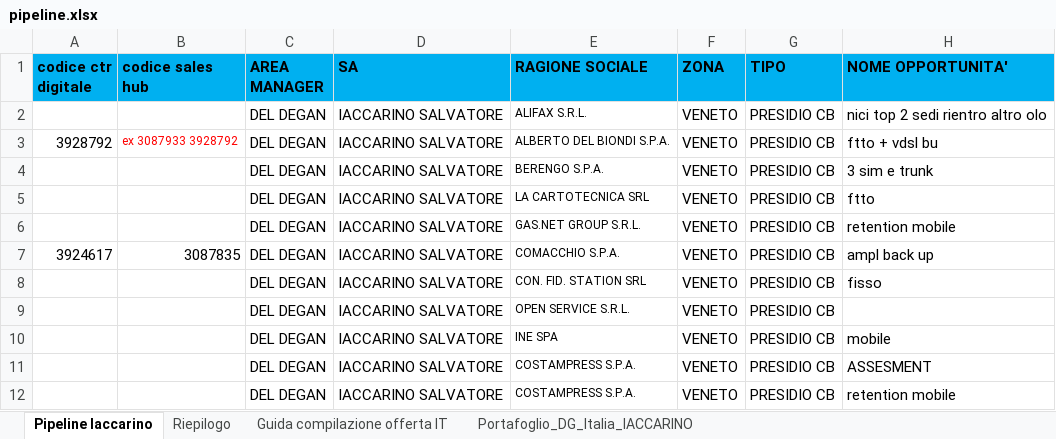
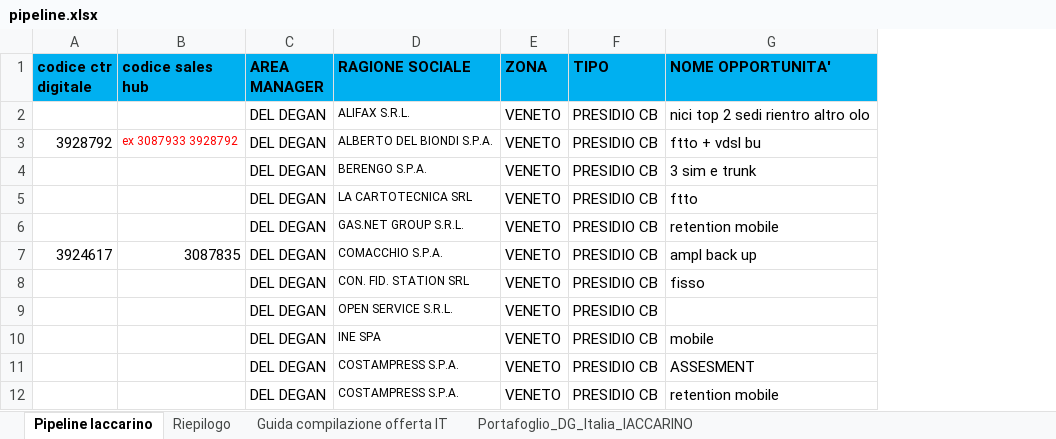
Before and after one commit to MarcoPiazzon/GestionaleTIM, an Excel workbook: pipeline.xlsx, sheet Pipeline Iaccarino, drawn as a sheet; only a part is shown; values as stored, in another font and other column widths than the file's, no borders; the diff names each change by its address in the sheet, - before the commit and + after, or states it on an @@ line.

```diff
--- a/pipeline.xlsx (sheet Pipeline Iaccarino)
+++ b/pipeline.xlsx (sheet Pipeline Iaccarino)
-column D (SA), rows 2-12: all IACCARINO SALVATORE
```
Also changed, not shown: formulas that keep their value, hidden cells, 11 other files.
